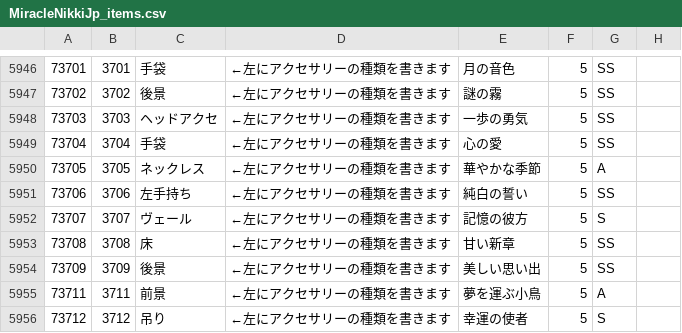
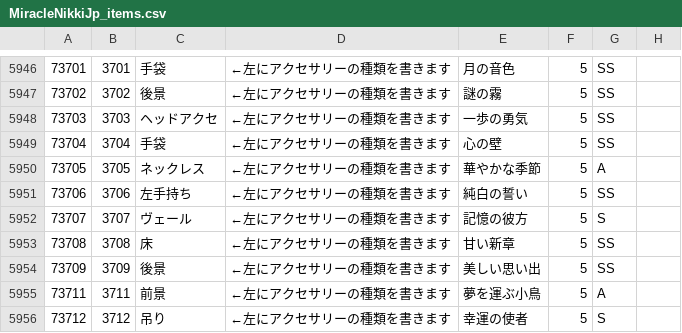
Before and after one commit to ShTair/MiracleNikkiJp_items, a CSV file: MiracleNikkiJp_items.csv, drawn as a sheet; only a part is shown, gaps mark what is left out; the diff names each change by its address in the sheet, - before the commit and + after, or states it on an @@ line.

Commit message:
sync [2018/06/01 04:35:44]

```diff
--- a/MiracleNikkiJp_items.csv
+++ b/MiracleNikkiJp_items.csv
-E5949: 心の愛
+E5949: 心の壁
```
